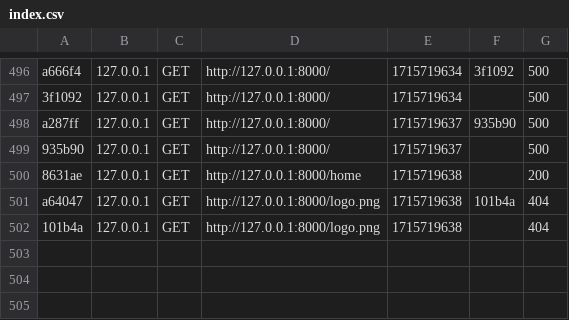
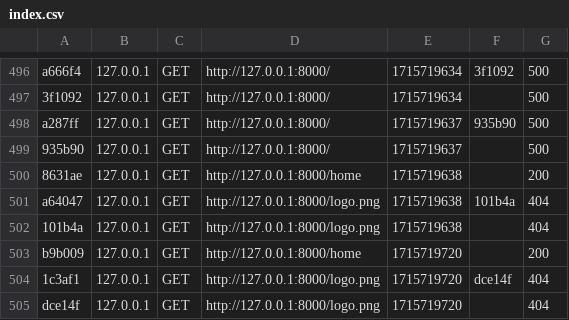
Before and after one commit to Helixo95/DevWeb-ING1, a CSV file: var/cache/dev/profiler/index.csv, drawn as a sheet; only a part is shown, gaps mark what is left out.

```diff
--- a/var/cache/dev/profiler/index.csv
+++ b/var/cache/dev/profiler/index.csv
@@ -502 +502,4 @@ a64047,127.0.0.1,GET,http://127.0.0.1:8000/logo.png,1715719638,101b4a,404
 101b4a,127.0.0.1,GET,http://127.0.0.1:8000/logo.png,1715719638,,404
+b9b009,127.0.0.1,GET,http://127.0.0.1:8000/home,1715719720,,200
+1c3af1,127.0.0.1,GET,http://127.0.0.1:8000/logo.png,1715719720,dce14f,404
+dce14f,127.0.0.1,GET,http://127.0.0.1:8000/logo.png,1715719720,,404
```
Also changed, not shown: 6 other files.
